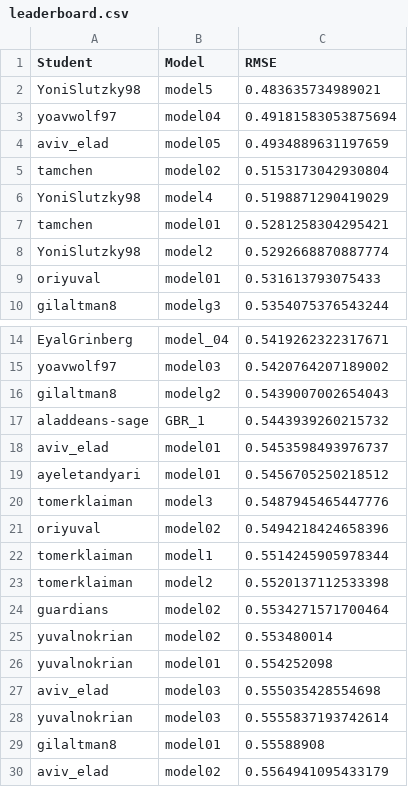
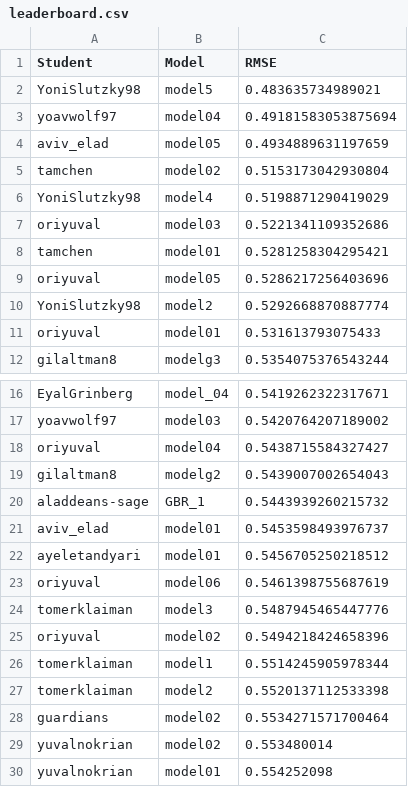
Before and after one commit to DSApps-2023/Class_Slides, a CSV file: leaderboard.csv, drawn as a sheet; only a part is shown, gaps mark what is left out; the shorter side is filled out with more unchanged rows.

Commit message:
Updates leaderboard

```diff
--- a/leaderboard.csv
+++ b/leaderboard.csv
@@ -6,3 +6,5 @@ tamchen,model02,0.5153173042930804
 YoniSlutzky98,model4,0.5198871290419029
+oriyuval,model03,0.5221341109352686
 tamchen,model01,0.5281258304295421
+oriyuval,model05,0.5286217256403696
 YoniSlutzky98,model2,0.5292668870887774
@@ -15,2 +17,3 @@ EyalGrinberg,model_04,0.5419262322317671
 yoavwolf97,model03,0.5420764207189002
+oriyuval,model04,0.5438715584327427
 gilaltman8,modelg2,0.5439007002654043
@@ -19,2 +22,3 @@ aviv_elad,model01,0.5453598493976737
 ayeletandyari,model01,0.5456705250218512
+oriyuval,model06,0.5461398755687619
 tomerklaiman,model3,0.5487945465447776
```
Also changed, not shown: 1 other file.
